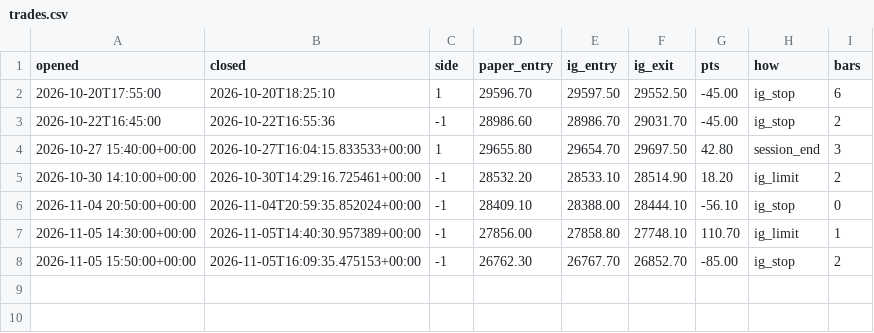
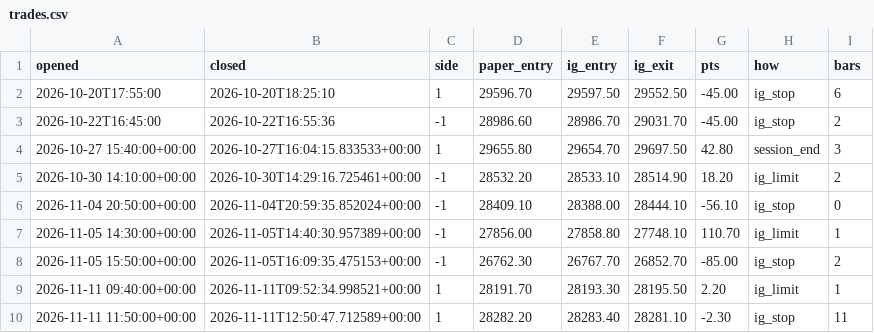
Before and after one commit to davekirk83-stack/qlab, a CSV file: runs/ig_demo/trades.csv, drawn as a sheet.

```diff
--- a/runs/ig_demo/trades.csv
+++ b/runs/ig_demo/trades.csv
@@ -8 +8,3 @@ opened,closed,side,paper_entry,ig_entry,ig_exit,pts,how,bars
 2026-11-05 15:50:00+00:00,2026-11-05T16:09:35.475153+00:00,-1,26762.30,26767.70,26852.70,-85.00,ig_stop,2
+2026-11-11 09:40:00+00:00,2026-11-11T09:52:34.998521+00:00,1,28191.70,28193.30,28195.50,2.20,ig_limit,1
+2026-11-11 11:50:00+00:00,2026-11-11T12:50:47.712589+00:00,1,28282.20,28283.40,28281.10,-2.30,ig_stop,11
```
Also changed, not shown: runs/ig_demo/hist_cache/CS_D_GBPUSD_TODAY_IP_5Min.csv, runs/ig_demo/hist_cache/CS_D_USDJPY_TODAY_IP_5Min.csv, 13 other files.
